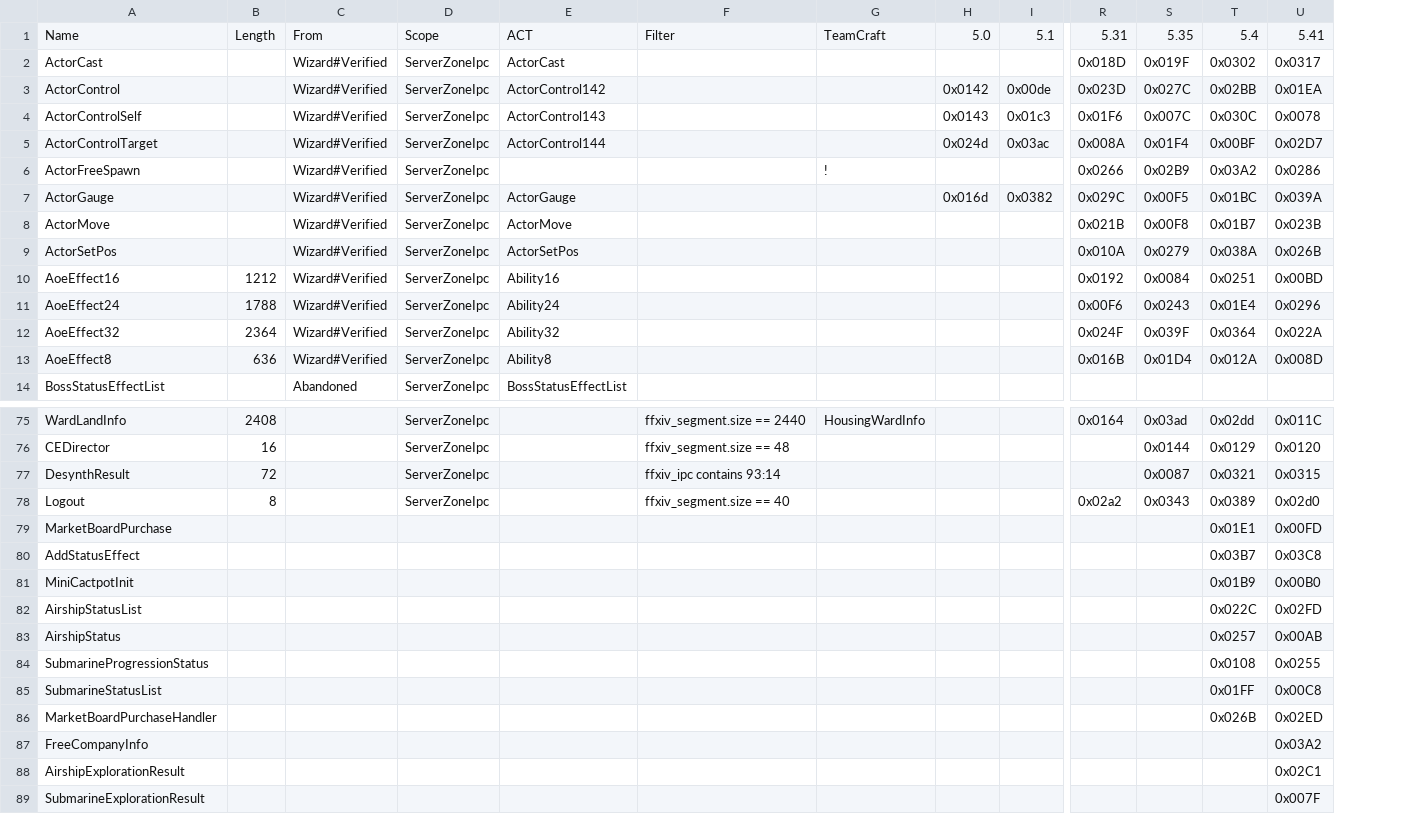
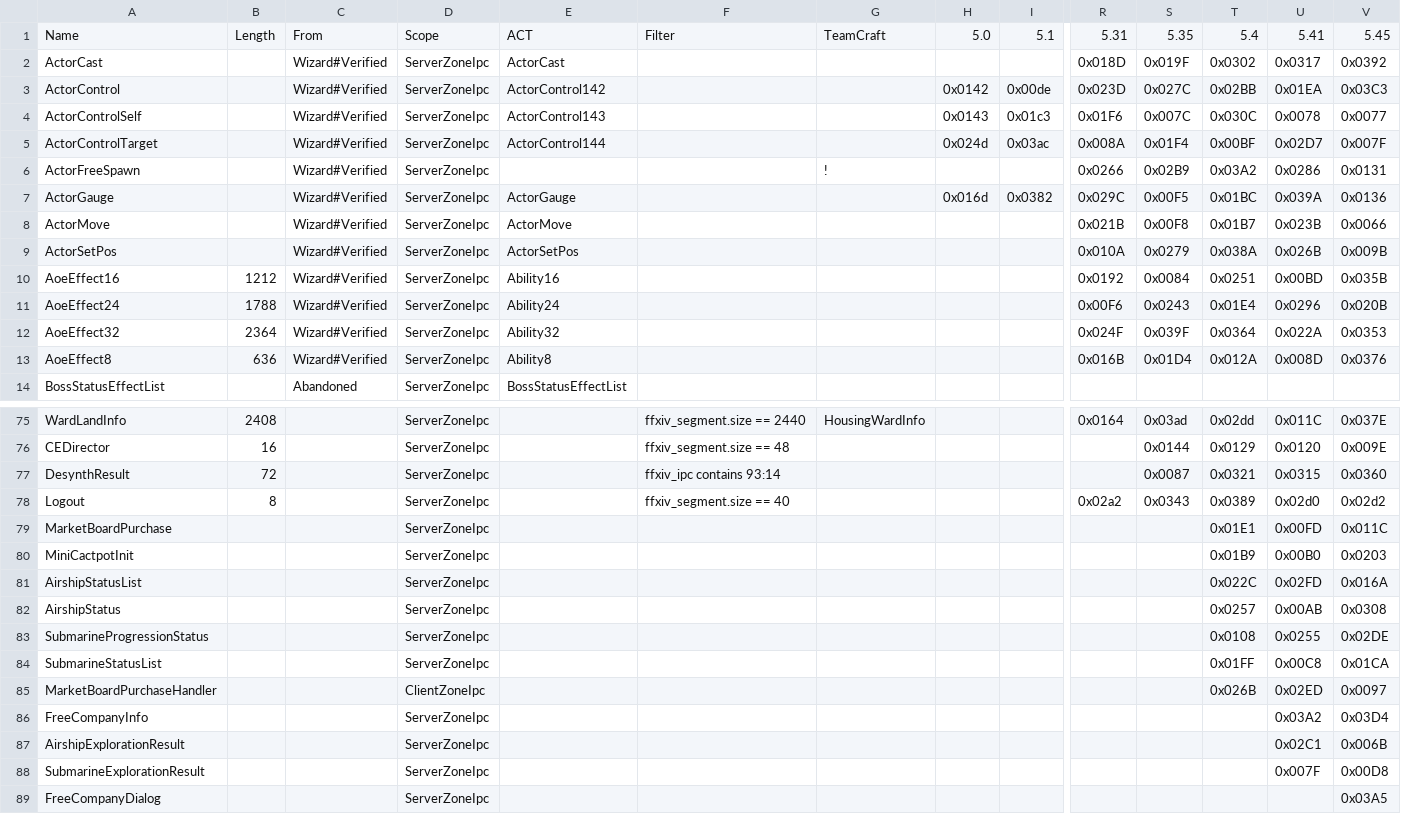
Before and after one commit to zhyupe/ffxiv-opcode-worker, a CSV file: cn-opcodes.csv, drawn as a sheet; only a part is shown, gaps mark what is left out; removed rows and columns are numbered as before the commit, all else as after; rows hold the shown columns only; the diff names each change by its address in the sheet, - before the commit and + after, or states it on an @@ line.

```diff
--- a/cn-opcodes.csv
+++ b/cn-opcodes.csv
+column V, rows 1-13: 5.45 | 0x0392 | 0x03C3 | 0x0077 | 0x007F | 0x0131 | 0x0136 | 0x0066 | 0x009B | 0x035B | 0x020B | 0x0353 | 0x0376; rows 75-88: 0x037E | 0x009E | 0x0360 | 0x02d2 | 0x011C | 0x0203 | 0x016A | 0x0308 | 0x02DE | 0x01CA | 0x0097 | 0x03D4 | 0x006B | 0x00D8
-D79: (empty)
+D79: ServerZoneIpc
-row 80: AddStatusEffect |  |  |  |  |  |  |  |  |  |  | 0x03B7 | 0x03C8
-D80:D84: (empty)
+D80:D84: ServerZoneIpc
-D85: (empty)
+D85: ClientZoneIpc
-D86:D88: (empty)
+D86:D88: ServerZoneIpc
+row 89: FreeCompanyDialog |  |  | ServerZoneIpc |  |  |  |  |  |  |  |  |  | 0x03A5
```
Also changed, not shown: 1 other file.
